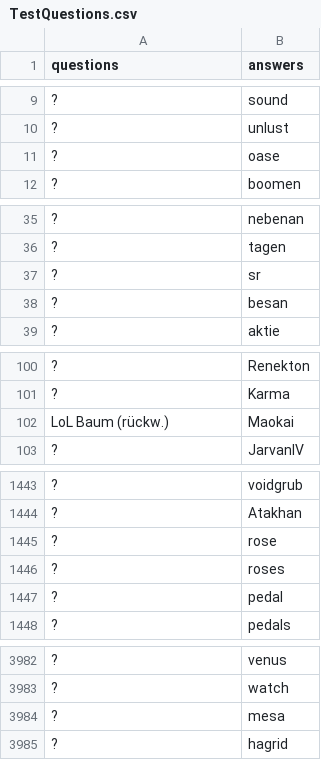
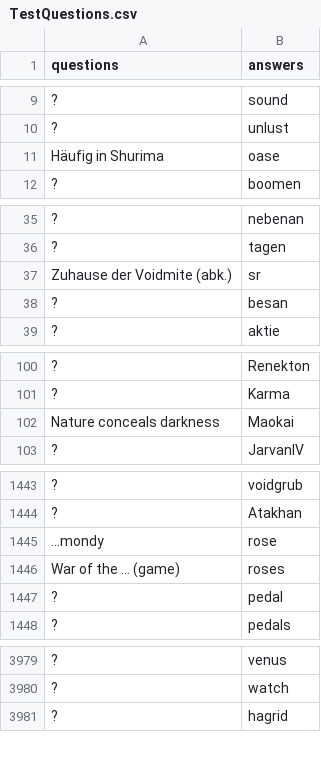
Before and after one commit to KevinDwo/CrosswordGen, a CSV file: TestQuestions.csv, drawn as a sheet; only a part is shown, gaps mark what is left out; removed rows and columns are numbered as before the commit, all else as after; the diff covers the shown part only; the diff names each change by its address in the sheet, - before the commit and + after, or states it on an @@ line.

```diff
--- a/TestQuestions.csv
+++ b/TestQuestions.csv
-A11 (questions): ?
+A11 (questions): Häufig in Shurima
-A37 (questions): ?
+A37 (questions): Zuhause der Voidmite (abk.)
-A102 (questions): LoL Baum (rückw.)
+A102 (questions): Nature conceals darkness
-A1445 (questions): ?
+A1445 (questions): ...mondy
-A1446 (questions): ?
+A1446 (questions): War of the ... (game)
-row 3984: ? | mesa
```
Also changed, not shown: 20 added rows, 3 removed rows and 34 edited cells elsewhere in this file, 5 other files.
